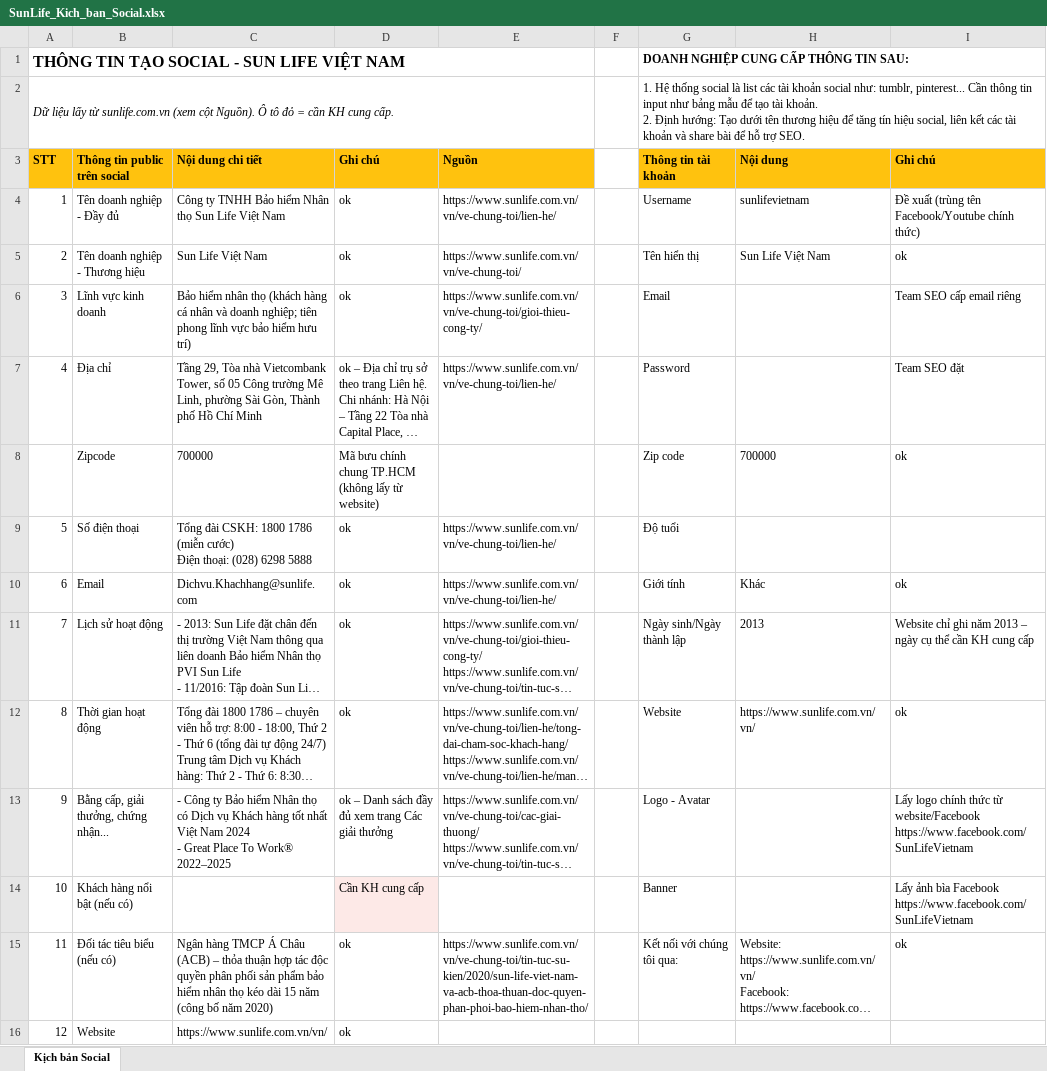
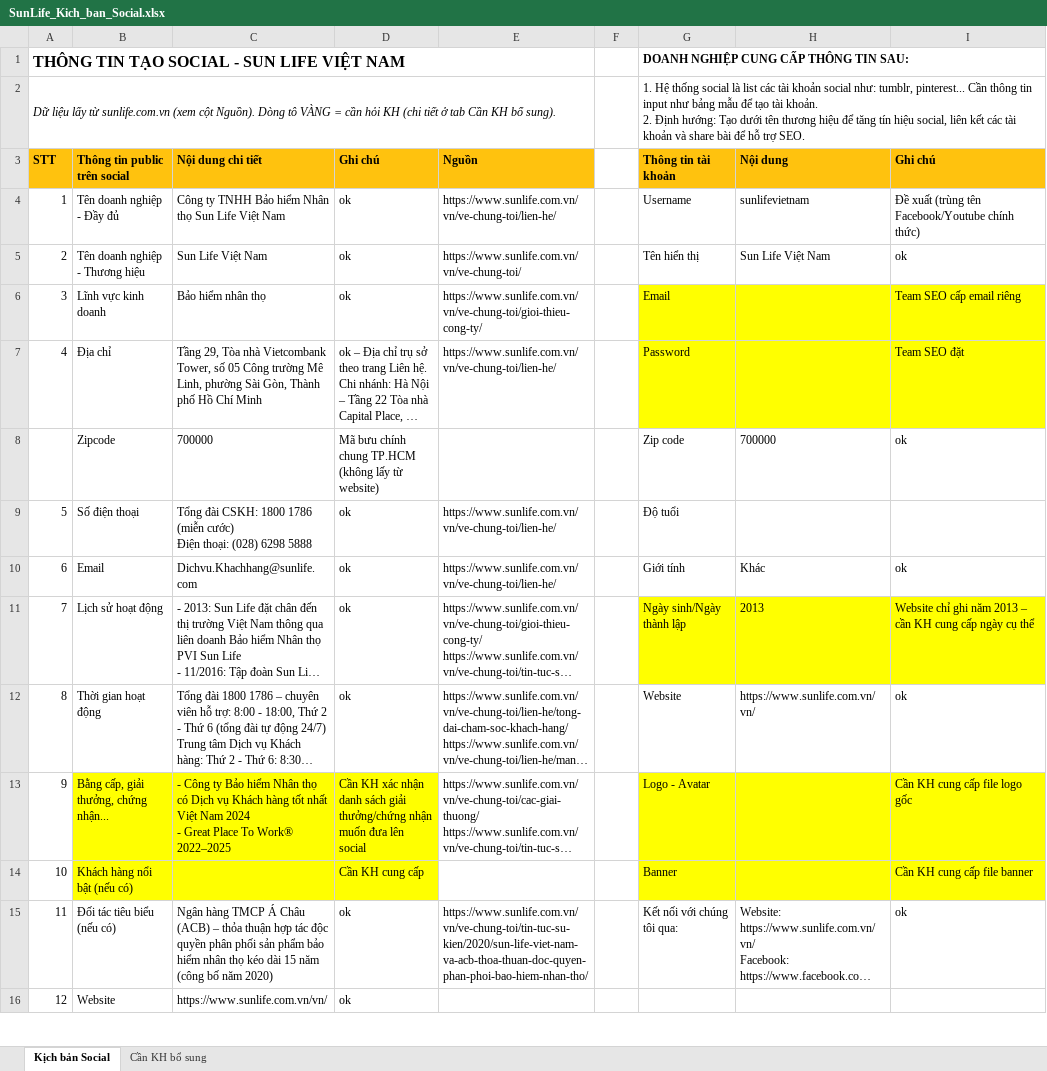
Before and after one commit to accyenthang2-hub/Trang, an Excel workbook: SunLife_Kich_ban_Social.xlsx, sheet Kịch bản Social, drawn as a sheet; only a part is shown; long unchanged cells end in …; values as stored, in another font and other column widths than the file's, no borders; the diff covers the shown part only; the diff names each change by its address in the sheet, - before the commit and + after, or states it on an @@ line.

```diff
--- a/SunLife_Kich_ban_Social.xlsx (sheet Kịch bản Social)
+++ b/SunLife_Kich_ban_Social.xlsx (sheet Kịch bản Social)
+sheet tab: Cần KH bổ sung
-A2 (STT): …cột Nguồn). Ô tô đỏ = cần KH cung cấp.
+A2 (STT): …cột Nguồn). Dòng tô VÀNG = cần hỏi KH (chi tiết ở tab Cần KH bổ sung).
-C6 (Nội dung chi tiết): …nhân thọ (khách hàng cá nhân và doanh nghiệp; tiên phong lĩnh vực bảo hiểm hưu trí)
+C6 (Nội dung chi tiết): …nhân thọ
-G6:I7 fill: none
+G6:I7 fill: #FFFF00
-G11:I11 fill: none
+G11:I11 fill: #FFFF00
-I11 (Ghi chú): …2013 – ngày cụ thể cần KH cung cấp
+I11 (Ghi chú): …2013 – cần KH cung cấp ngày cụ thể
-B13:D13 fill: none
+B13:D13 fill: #FFFF00
-D13 (Ghi chú): ok – Danh sách đầy đủ xem trang Các giải thưởng
+D13 (Ghi chú): Cần KH xác nhận danh sách giải thưởng/chứng nhận muốn đưa lên social
-G13:I14 fill: none
+G13:I14 fill: #FFFF00
-I13 (Ghi chú): Lấy logo chính thức từ website/Facebook https://www.facebook.com/SunLifeVietnam
+I13 (Ghi chú): Cần KH cung cấp file logo gốc
-B14:C14 fill: none
+B14:C14 fill: #FFFF00
-D14 fill: #FDE9E7
+D14 fill: #FFFF00
-I14 (Ghi chú): Lấy ảnh bìa Facebook https://www.facebook.com/SunLifeVietnam
+I14 (Ghi chú): Cần KH cung cấp file banner
```
Also changed, not shown: 10 edited cells and cell formats elsewhere in this sheet.
